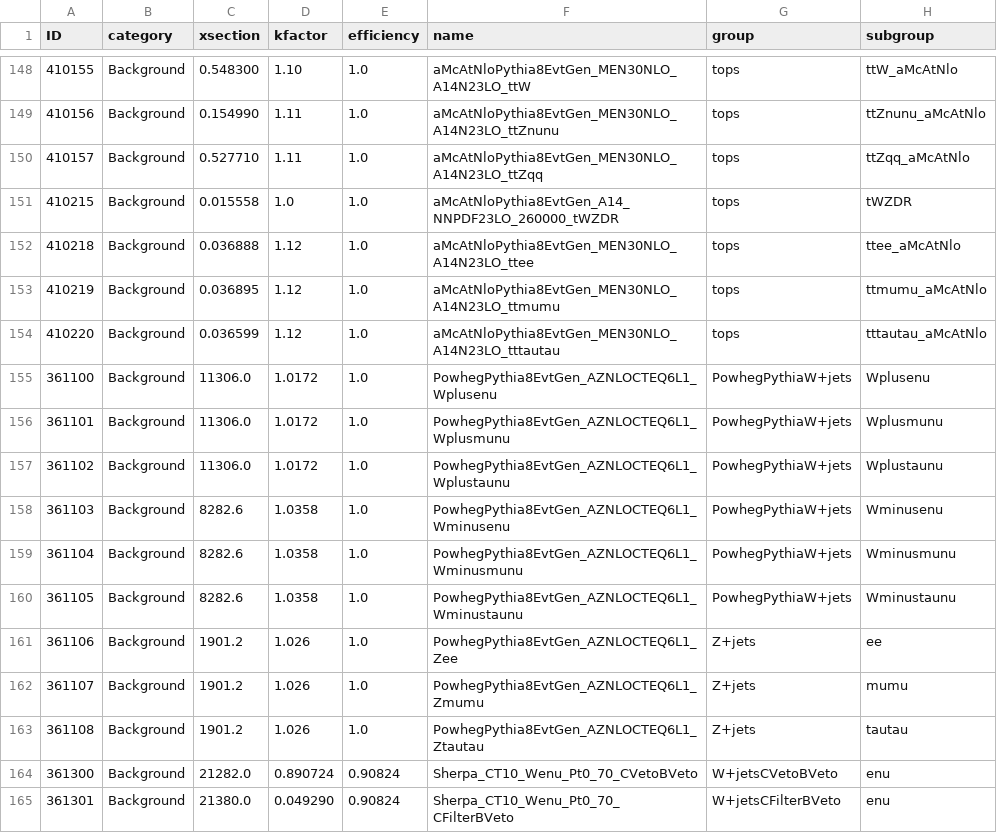
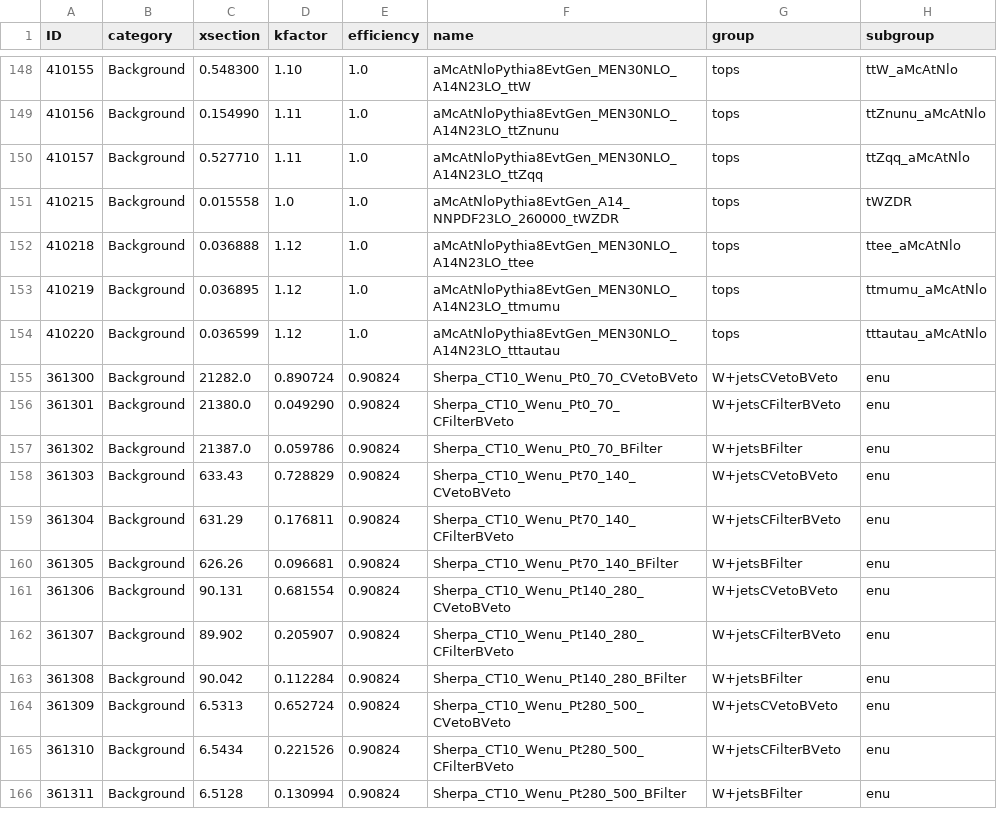
Before and after one commit to mmilesi/ATLAS, a CSV file: PlotUtils/Files/samples_HTopMultilep_Priority1.csv, drawn as a sheet; only a part is shown, gaps mark what is left out; the shorter side is filled out with more unchanged rows; the diff names each change by its address in the sheet, - before the commit and + after, or states it on an @@ line.

Commit message:
Now output text file contains yields in LaTeX format!! Small fix in plotting script to account for overflow correctly when deriving relative bkg contributions. Changes to processes classes to be more compact and efficient. Remove PowhegPythis V+jets samples from priority 1 list.

```diff
--- a/PlotUtils/Files/samples_HTopMultilep_Priority1.csv
+++ b/PlotUtils/Files/samples_HTopMultilep_Priority1.csv
-row 155: 361100 | Background | 11306.0 | 1.0172 | 1.0 | PowhegPythia8EvtGen_AZNLOCTEQ6L1_Wplusenu | PowhegPythiaW+jets | Wplusenu
-row 156: 361101 | Background | 11306.0 | 1.0172 | 1.0 | PowhegPythia8EvtGen_AZNLOCTEQ6L1_Wplusmunu | PowhegPythiaW+jets | Wplusmunu
-row 157: 361102 | Background | 11306.0 | 1.0172 | 1.0 | PowhegPythia8EvtGen_AZNLOCTEQ6L1_Wplustaunu | PowhegPythiaW+jets | Wplustaunu
-row 158: 361103 | Background | 8282.6 | 1.0358 | 1.0 | PowhegPythia8EvtGen_AZNLOCTEQ6L1_Wminusenu | PowhegPythiaW+jets | Wminusenu
-row 159: 361104 | Background | 8282.6 | 1.0358 | 1.0 | PowhegPythia8EvtGen_AZNLOCTEQ6L1_Wminusmunu | PowhegPythiaW+jets | Wminusmunu
-row 160: 361105 | Background | 8282.6 | 1.0358 | 1.0 | PowhegPythia8EvtGen_AZNLOCTEQ6L1_Wminustaunu | PowhegPythiaW+jets | Wminustaunu
-row 161: 361106 | Background | 1901.2 | 1.026 | 1.0 | PowhegPythia8EvtGen_AZNLOCTEQ6L1_Zee | Z+jets | ee
-row 162: 361107 | Background | 1901.2 | 1.026 | 1.0 | PowhegPythia8EvtGen_AZNLOCTEQ6L1_Zmumu | Z+jets | mumu
-row 163: 361108 | Background | 1901.2 | 1.026 | 1.0 | PowhegPythia8EvtGen_AZNLOCTEQ6L1_Ztautau | Z+jets | tautau
```
Also changed, not shown: 4 other files.
